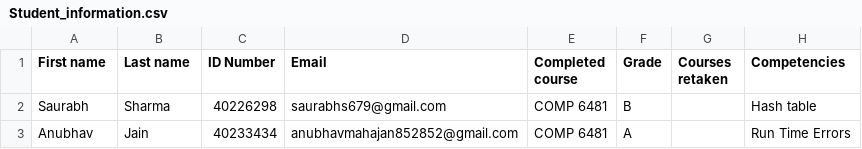
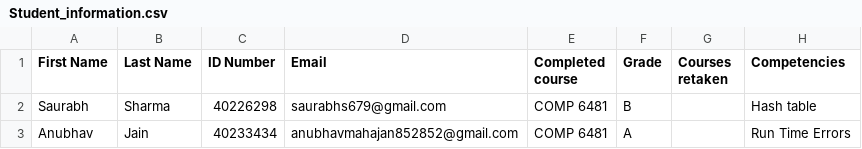
Before and after one commit to saurabhs679/Roboprof-Chatbot-COMP-6741-Project, a CSV file: Student_information.csv, drawn as a sheet.

Commit message:
Added SPARQL queries

```diff
--- a/Student_information.csv
+++ b/Student_information.csv
@@ -1,2 +1,2 @@
-First name,Last name,ID Number,Email,Completed course,Grade,Courses retaken,Competencies
+First Name,Last Name,ID Number,Email,Completed course,Grade,Courses retaken,Competencies
 Saurabh,Sharma,40226298,saurabhs679@gmail.com,COMP 6481,B,,Hash table
```
